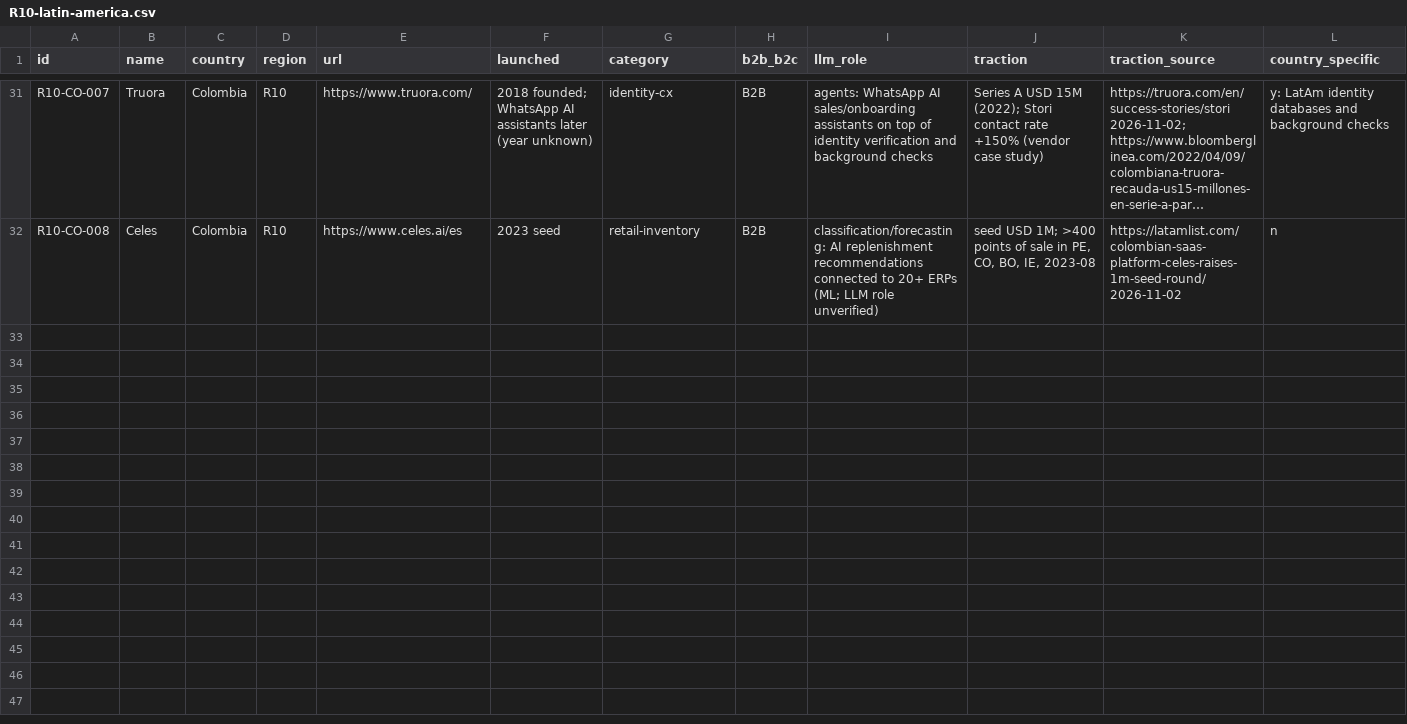
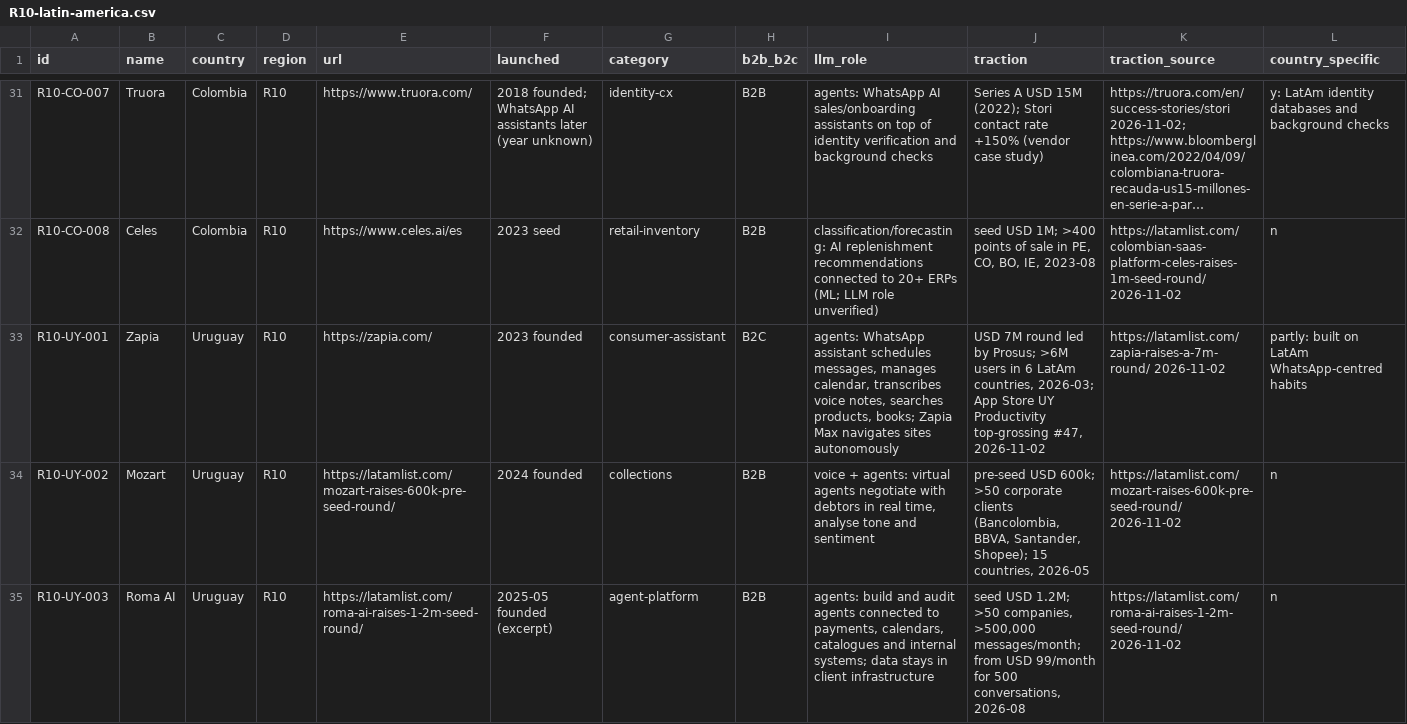
Before and after one commit to thobho/automated, a CSV file: projects/idea-generator/phase2/catalogue/R10-latin-america.csv, drawn as a sheet; only a part is shown, gaps mark what is left out; long unchanged cells end in …; rows hold the shown columns only; the diff covers the shown part only; the diff names each change by its address in the sheet, - before the commit and + after, or states it on an @@ line.

Commit message:
idea-generator: phase2 T14 uruguay

```diff
--- a/projects/idea-generator/phase2/catalogue/R10-latin-america.csv
+++ b/projects/idea-generator/phase2/catalogue/R10-latin-america.csv
+row 33: R10-UY-001 | Zapia | Uruguay | R10 | https://zapia.com/ | 2023 founded | consumer-assistant | B2C | agents: WhatsApp assistant schedules messages, manages calendar, transcribes voice notes, searches products, books; Zapia Max navigates sites autonomously | USD 7M round led by Prosus; >6M users in 6 LatAm countries, 2026-03; App Store UY Productivity top-grossing #47, 2026-11-02 | https://latamlist.com/zapia-raises-a-7m-round/ 2026-11-02 | partly: built on LatAm WhatsApp-centred habits
+row 34: R10-UY-002 | Mozart | Uruguay | R10 | https://latamlist.com/mozart-raises-600k-pre-seed-round/ | 2024 founded | collections | B2B | voice + agents: virtual agents negotiate with debtors in real time, analyse tone and sentiment | pre-seed USD 600k; >50 corporate clients (Bancolombia, BBVA, Santander, Shopee); 15 countries, 2026-05 | https://latamlist.com/mozart-raises-600k-pre-seed-round/ 2026-11-02 | n
+row 35: R10-UY-003 | Roma AI | Uruguay | R10 | https://latamlist.com/roma-ai-raises-1-2m-seed-round/ | 2025-05 founded (excerpt) | agent-platform | B2B | agents: build and audit agents connected to payments, calendars, catalogues and internal systems; data stays in client infrastructure | seed USD 1.2M; >50 companies, >500,000 messages/month; from USD 99/month for 500 conversations, 2026-08 | https://latamlist.com/roma-ai-raises-1-2m-seed-round/ 2026-11-02 | n
```
Also changed, not shown: 3 added rows elsewhere in this file, 2 other files.
